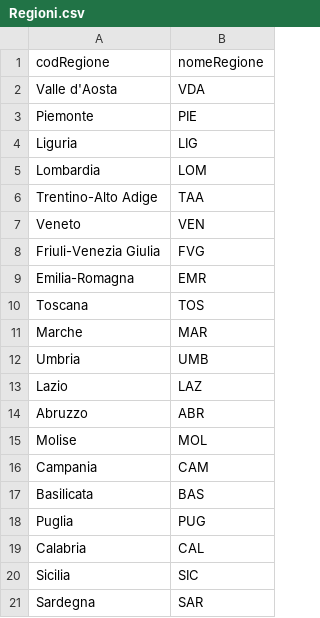
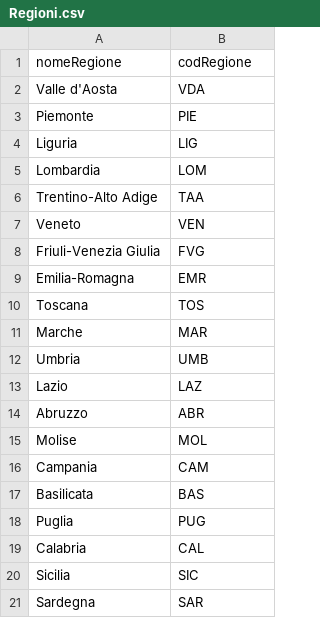
Before and after one commit to AlbertoBergerone/Easy-Food, a CSV file: database/dati/Regioni.csv, drawn as a sheet; removed rows and columns are numbered as before the commit, all else as after; the diff names each change by its address in the sheet, - before the commit and + after, or states it on an @@ line.

```diff
--- a/database/dati/Regioni.csv
+++ b/database/dati/Regioni.csv
-row 1: codRegione | nomeRegione
+row 1: nomeRegione | codRegione
```
Also changed, not shown: database/dati/Comuni.csv, database/dati/Province.csv, 41 other files.
